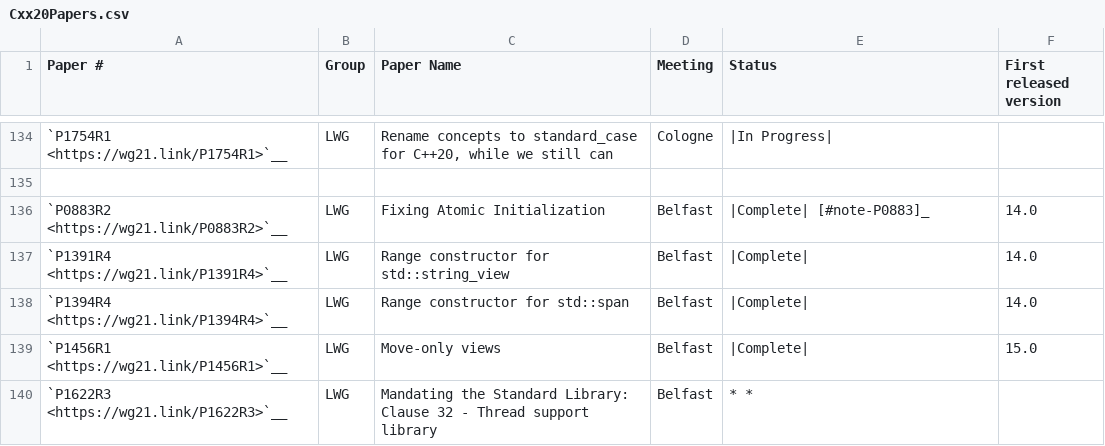
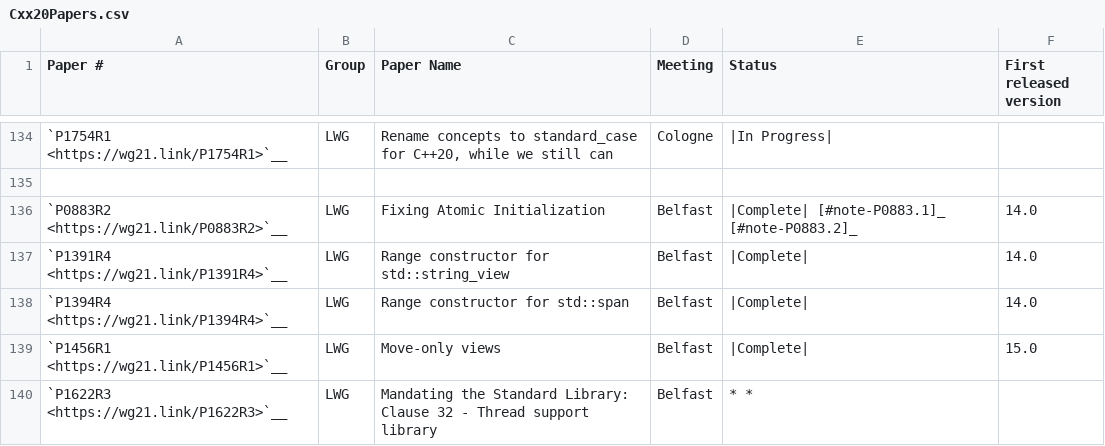
Before and after one commit to NanQin555/llvm-project, a CSV file: libcxx/docs/Status/Cxx20Papers.csv, drawn as a sheet; only a part is shown, gaps mark what is left out.

```diff
--- a/libcxx/docs/Status/Cxx20Papers.csv
+++ b/libcxx/docs/Status/Cxx20Papers.csv
@@ -135,3 +135,3 @@
 "","","","","",""
-"`P0883R2 <https://wg21.link/P0883R2>`__","LWG","Fixing Atomic Initialization","Belfast","|Complete| [#note-P0883]_","14.0"
+"`P0883R2 <https://wg21.link/P0883R2>`__","LWG","Fixing Atomic Initialization","Belfast","|Complete| [#note-P0883.1]_ [#note-P0883.2]_","14.0"
 "`P1391R4 <https://wg21.link/P1391R4>`__","LWG","Range constructor for std::string_view","Belfast","|Complete|","14.0"
```
Also changed, not shown: libcxx/docs/Status/Cxx2bIssues.csv, 4 other files.
